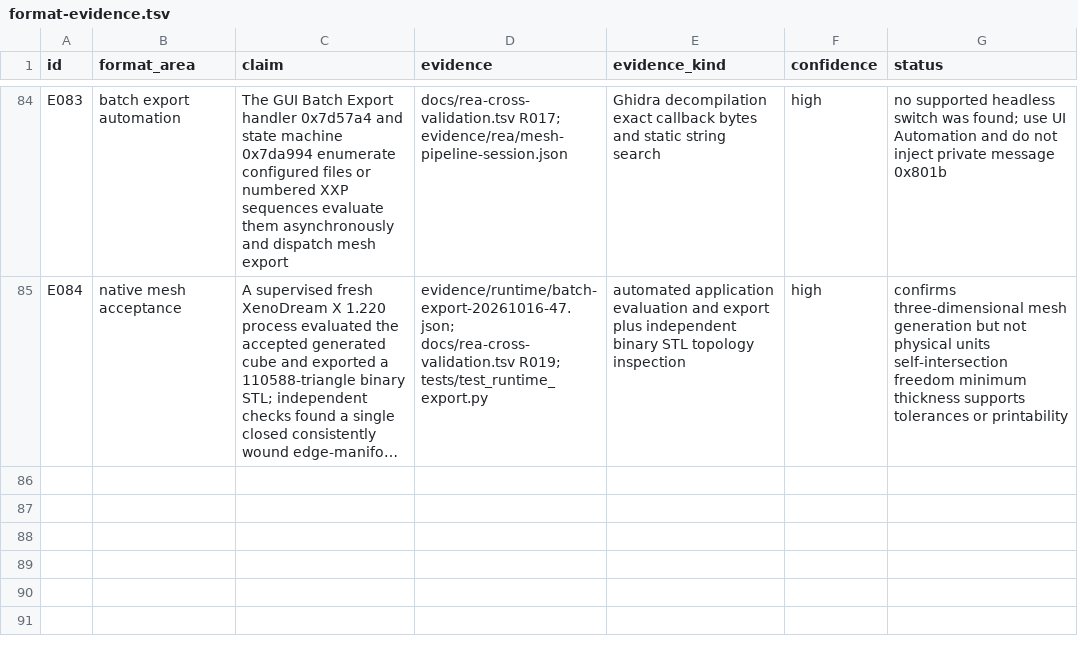
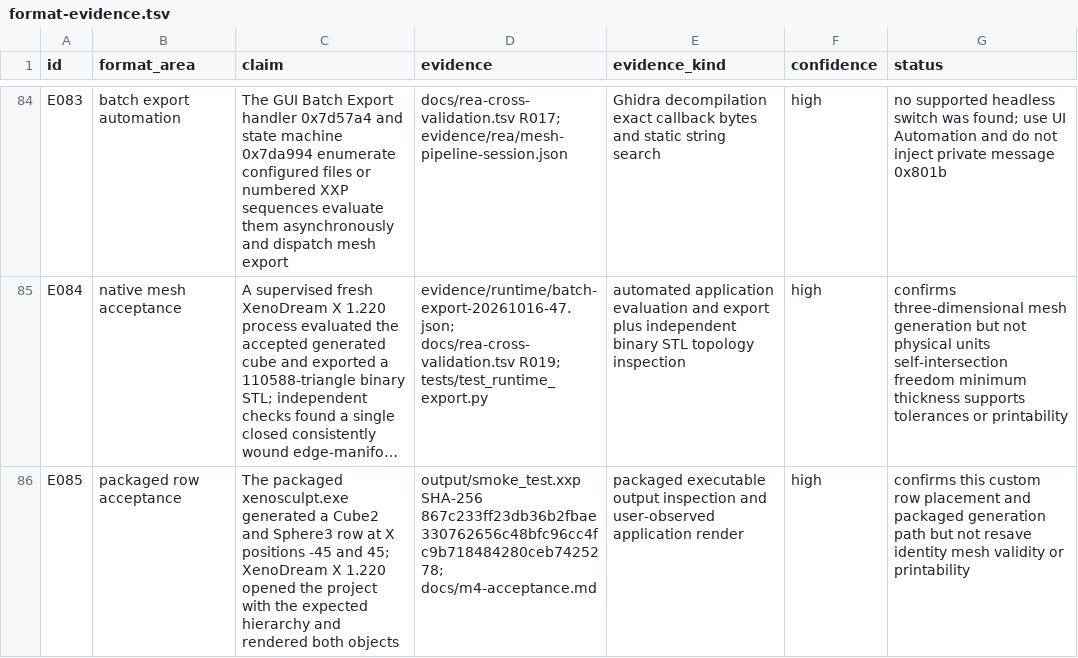
Before and after one commit to dmonachello/xenoAi, a TSV file: docs/format-evidence.tsv, drawn as a sheet; only a part is shown, gaps mark what is left out; long unchanged cells end in …; the diff names each change by its address in the sheet, - before the commit and + after, or states it on an @@ line.

Commit message:
docs: record packaged row acceptance

```diff
--- a/docs/format-evidence.tsv
+++ b/docs/format-evidence.tsv
+row 86: E085 | packaged row acceptance | The packaged xenosculpt.exe generated a Cube2 and Sphere3 row at X positions -45 and 45; XenoDream X 1.220 opened the project with the expected hierarchy and rendered both objects | output/smoke_test.xxp SHA-256 867c233ff23db36b2fbae330762656c48bfc96cc4fc9b718484280ceb7425278; docs/m4-acceptance.md | packaged executable output inspection and user-observed application render | high | confirms this custom row placement and packaged generation path but not resave identity mesh validity or printability
```
Also changed, not shown: 1 other file.
